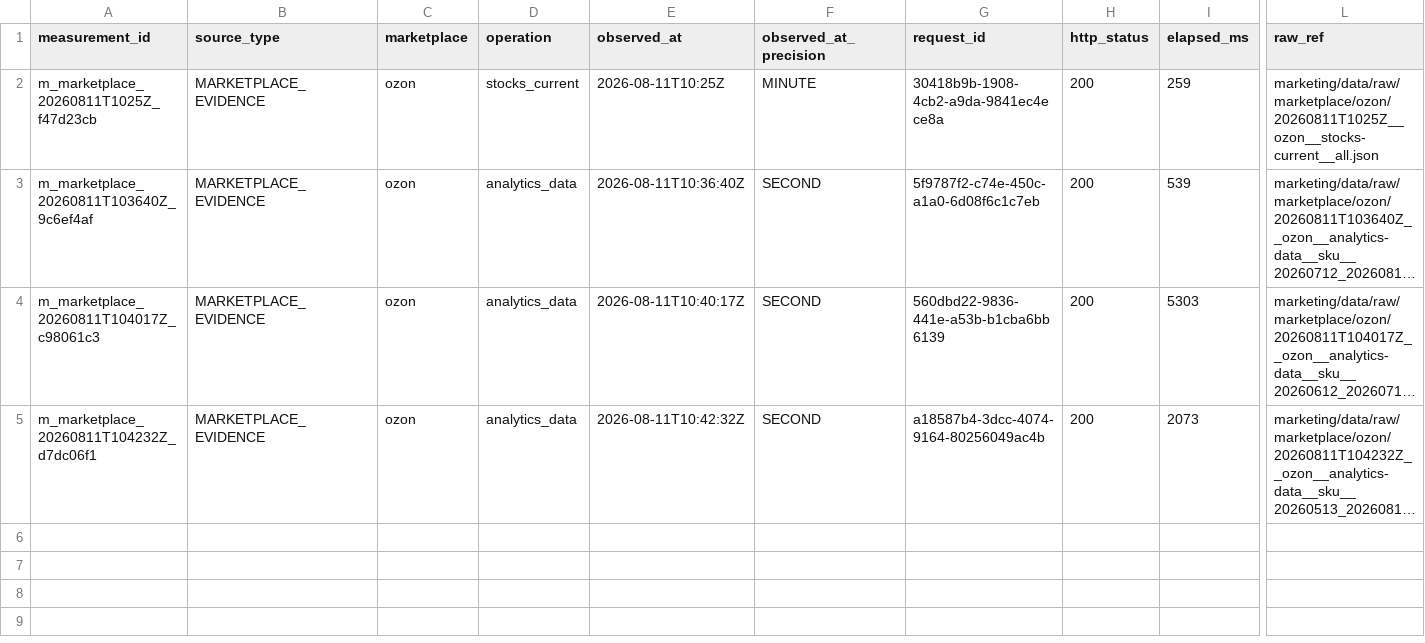
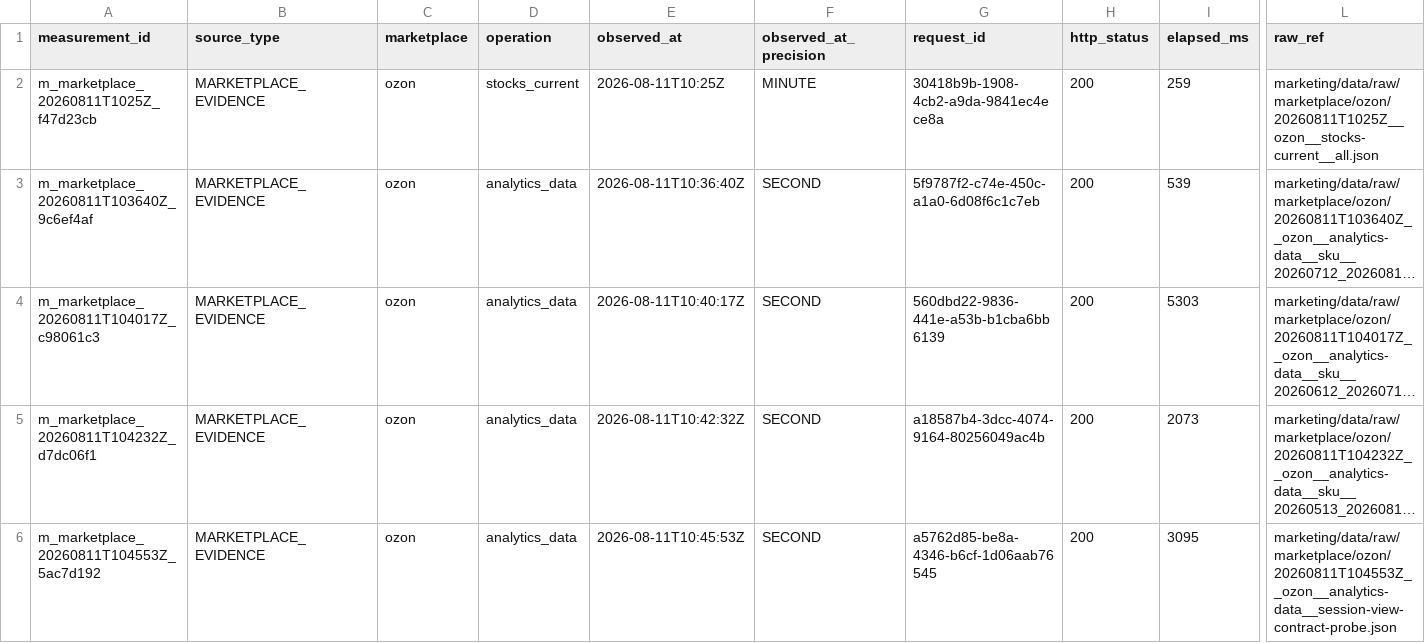
Before and after one commit to MaksimUnimax/blood_sand, a CSV file: marketing/data/registry/marketplace_measurements.csv, drawn as a sheet; only a part is shown, gaps mark what is left out; long unchanged cells end in …; rows hold the shown columns only; the diff names each change by its address in the sheet, - before the commit and + after, or states it on an @@ line.

Commit message:
data(ozon): register session_view contract probe

```diff
--- a/marketing/data/registry/marketplace_measurements.csv
+++ b/marketing/data/registry/marketplace_measurements.csv
+row 6: m_marketplace_20260811T104553Z_5ac7d192 | MARKETPLACE_EVIDENCE | ozon | analytics_data | 2026-08-11T10:45:53Z | SECOND | a5762d85-be8a-4346-b6cf-1d06aab76545 | 200 | 3095 | marketing/data/raw/marketplace/ozon/20260811T104553Z__ozon__analytics-data__session-view-contract-probe.json
```
